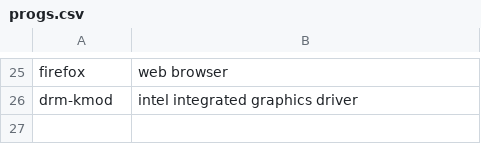
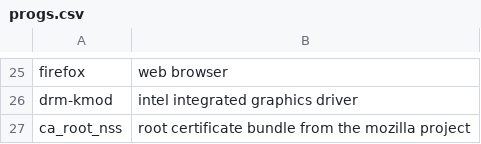
Before and after one commit to anselal/homeunix, a CSV file: progs.csv, drawn as a sheet; only a part is shown, gaps mark what is left out; the diff names each change by its address in the sheet, - before the commit and + after, or states it on an @@ line.

Commit message:
:up: update(progs): Add ca_root_nss certificate bundle

```diff
--- a/progs.csv
+++ b/progs.csv
+row 27: ca_root_nss | root certificate bundle from the mozilla project
```
